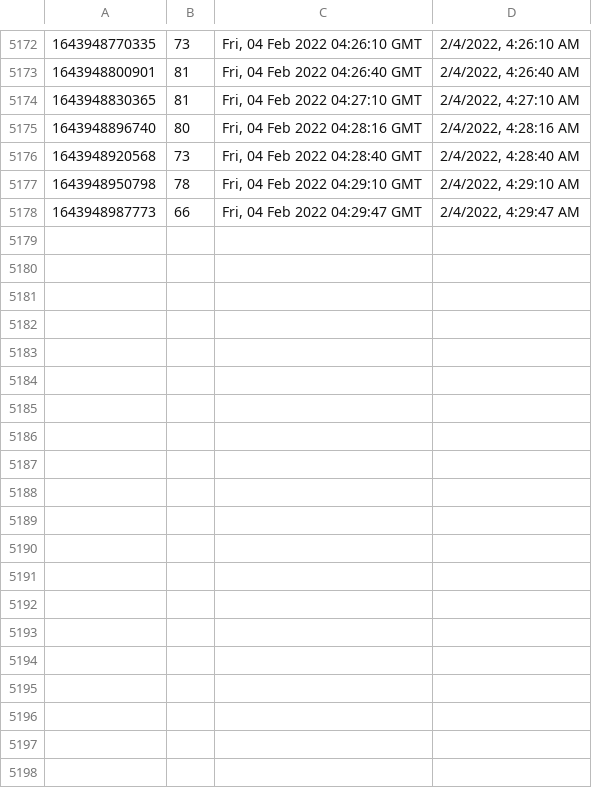
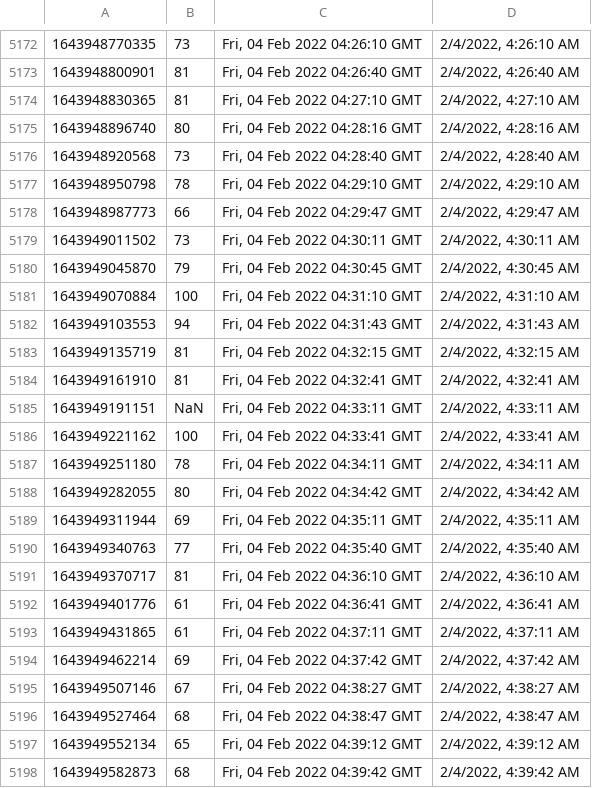
Before and after one commit to starwalker00/ethgasfee-data, a CSV file: data/2022-6.csv, drawn as a sheet; only a part is shown, gaps mark what is left out; the diff names each change by its address in the sheet, - before the commit and + after, or states it on an @@ line.

Commit message:
add data

```diff
--- a/data/2022-6.csv
+++ b/data/2022-6.csv
+row 5179: 1643949011502 | 73 | Fri, 04 Feb 2022 04:30:11 GMT | 2/4/2022, 4:30:11 AM
+row 5180: 1643949045870 | 79 | Fri, 04 Feb 2022 04:30:45 GMT | 2/4/2022, 4:30:45 AM
+row 5181: 1643949070884 | 100 | Fri, 04 Feb 2022 04:31:10 GMT | 2/4/2022, 4:31:10 AM
+row 5182: 1643949103553 | 94 | Fri, 04 Feb 2022 04:31:43 GMT | 2/4/2022, 4:31:43 AM
+row 5183: 1643949135719 | 81 | Fri, 04 Feb 2022 04:32:15 GMT | 2/4/2022, 4:32:15 AM
+row 5184: 1643949161910 | 81 | Fri, 04 Feb 2022 04:32:41 GMT | 2/4/2022, 4:32:41 AM
+row 5185: 1643949191151 | NaN | Fri, 04 Feb 2022 04:33:11 GMT | 2/4/2022, 4:33:11 AM
+row 5186: 1643949221162 | 100 | Fri, 04 Feb 2022 04:33:41 GMT | 2/4/2022, 4:33:41 AM
+row 5187: 1643949251180 | 78 | Fri, 04 Feb 2022 04:34:11 GMT | 2/4/2022, 4:34:11 AM
+row 5188: 1643949282055 | 80 | Fri, 04 Feb 2022 04:34:42 GMT | 2/4/2022, 4:34:42 AM
+row 5189: 1643949311944 | 69 | Fri, 04 Feb 2022 04:35:11 GMT | 2/4/2022, 4:35:11 AM
+row 5190: 1643949340763 | 77 | Fri, 04 Feb 2022 04:35:40 GMT | 2/4/2022, 4:35:40 AM
+row 5191: 1643949370717 | 81 | Fri, 04 Feb 2022 04:36:10 GMT | 2/4/2022, 4:36:10 AM
+row 5192: 1643949401776 | 61 | Fri, 04 Feb 2022 04:36:41 GMT | 2/4/2022, 4:36:41 AM
+row 5193: 1643949431865 | 61 | Fri, 04 Feb 2022 04:37:11 GMT | 2/4/2022, 4:37:11 AM
+row 5194: 1643949462214 | 69 | Fri, 04 Feb 2022 04:37:42 GMT | 2/4/2022, 4:37:42 AM
+row 5195: 1643949507146 | 67 | Fri, 04 Feb 2022 04:38:27 GMT | 2/4/2022, 4:38:27 AM
+row 5196: 1643949527464 | 68 | Fri, 04 Feb 2022 04:38:47 GMT | 2/4/2022, 4:38:47 AM
+row 5197: 1643949552134 | 65 | Fri, 04 Feb 2022 04:39:12 GMT | 2/4/2022, 4:39:12 AM
+row 5198: 1643949582873 | 68 | Fri, 04 Feb 2022 04:39:42 GMT | 2/4/2022, 4:39:42 AM
```
Also changed, not shown: 1 other file.
